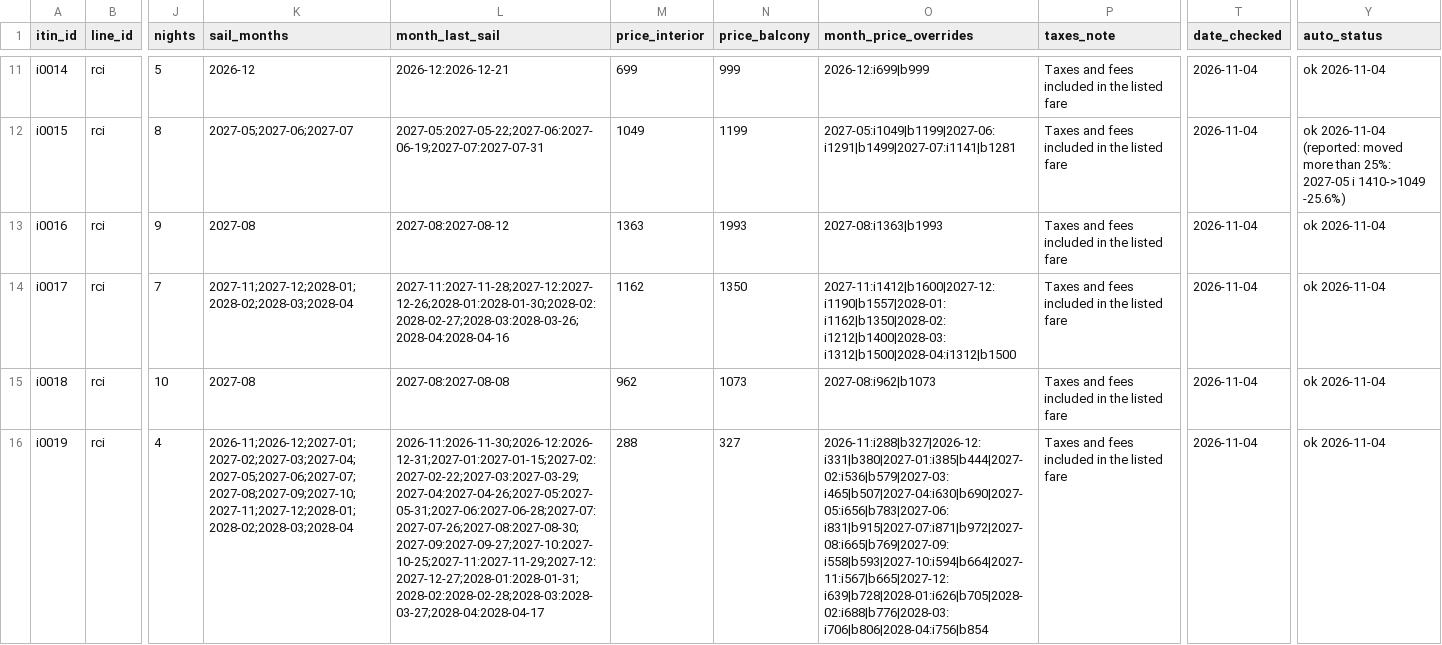
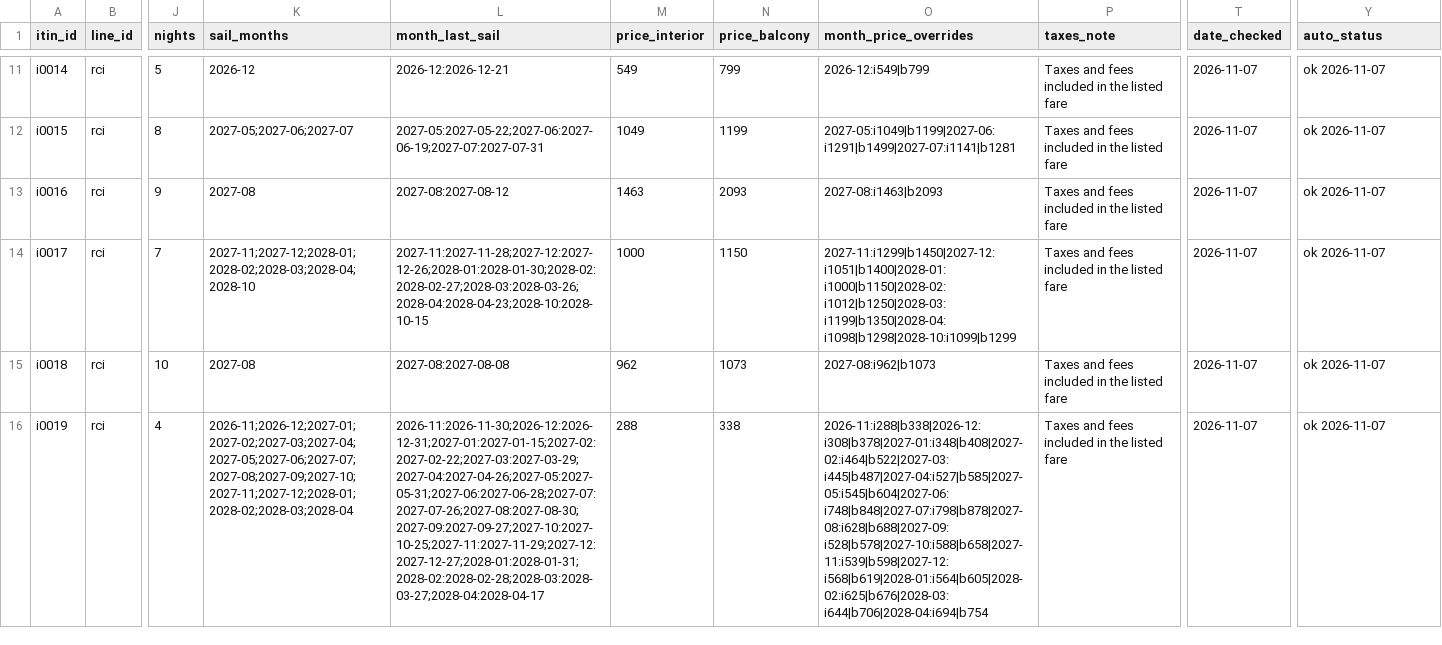
Before and after one commit to lpant29-cmyk/cruiselineadvisors, a CSV file: lp-system/data/03_itineraries.csv, drawn as a sheet; only a part is shown, gaps mark what is left out; the diff covers the shown part only; the diff names each change by its address in the sheet, - before the commit and + after, or states it on an @@ line.

```diff
--- a/lp-system/data/03_itineraries.csv
+++ b/lp-system/data/03_itineraries.csv
-M11 (price_interior): 699
+M11 (price_interior): 549
-N11 (price_balcony): 999
+N11 (price_balcony): 799
-O11 (month_price_overrides): 2026-12:i699|b999
+O11 (month_price_overrides): 2026-12:i549|b799
-T11:T16 (date_checked): 2026-11-04
+T11:T16 (date_checked): 2026-11-07
-Y11 (auto_status): ok 2026-11-04
+Y11 (auto_status): ok 2026-11-07
-Y12 (auto_status): ok 2026-11-04 (reported: moved more than 25%: 2027-05 i 1410->1049 -25.6%)
+Y12 (auto_status): ok 2026-11-07
-M13 (price_interior): 1363
+M13 (price_interior): 1463
-N13 (price_balcony): 1993
+N13 (price_balcony): 2093
-O13 (month_price_overrides): 2027-08:i1363|b1993
+O13 (month_price_overrides): 2027-08:i1463|b2093
-Y13:Y16 (auto_status): ok 2026-11-04
+Y13:Y16 (auto_status): ok 2026-11-07
-K14 (sail_months): 2027-11;2027-12;2028-01;2028-02;2028-03;2028-04
+K14 (sail_months): 2027-11;2027-12;2028-01;2028-02;2028-03;2028-04;2028-10
-L14 (month_last_sail): 2027-11:2027-11-28;2027-12:2027-12-26;2028-01:2028-01-30;2028-02:2028-02-27;2028-03:2028-03-26;2028-04:2028-04-16
+L14 (month_last_sail): 2027-11:2027-11-28;2027-12:2027-12-26;2028-01:2028-01-30;2028-02:2028-02-27;2028-03:2028-03-26;2028-04:2028-04-23;2028-10:2028-10-15
-M14 (price_interior): 1162
+M14 (price_interior): 1000
-N14 (price_balcony): 1350
+N14 (price_balcony): 1150
-O14 (month_price_overrides): 2027-11:i1412|b1600|2027-12:i1190|b1557|2028-01:i1162|b1350|2028-02:i1212|b1400|2028-03:i1312|b1500|2028-04:i1312|b1500
+O14 (month_price_overrides): 2027-11:i1299|b1450|2027-12:i1051|b1400|2028-01:i1000|b1150|2028-02:i1012|b1250|2028-03:i1199|b1350|2028-04:i1098|b1298|2028-10:i1099|b1299
-N16 (price_balcony): 327
+N16 (price_balcony): 338
-O16 (month_price_overrides): 2026-11:i288|b327|2026-12:i331|b380|2027-01:i385|b444|2027-02:i536|b579|2027-03:i465|b507|2027-04:i630|b690|2027-05:i656|b783|2027-06:i831|b915|2027-07:i871|b972|2027-08:i665|b769|2027-09:i558|b593|2027-10:i594|b664|2027-11:i567|b665|2027-12:i639|b728|2028-01:i626|b705|2028-02:i688|b776|2028-03:i706|b806|2028-04:i756|b854
+O16 (month_price_overrides): 2026-11:i288|b338|2026-12:i308|b378|2027-01:i348|b408|2027-02:i464|b522|2027-03:i445|b487|2027-04:i527|b585|2027-05:i545|b604|2027-06:i748|b848|2027-07:i798|b878|2027-08:i628|b688|2027-09:i528|b578|2027-10:i588|b658|2027-11:i539|b598|2027-12:i568|b619|2028-01:i564|b605|2028-02:i625|b676|2028-03:i644|b706|2028-04:i694|b754
```
Also changed, not shown: 142 edited cells elsewhere in this file, 33 other files.
